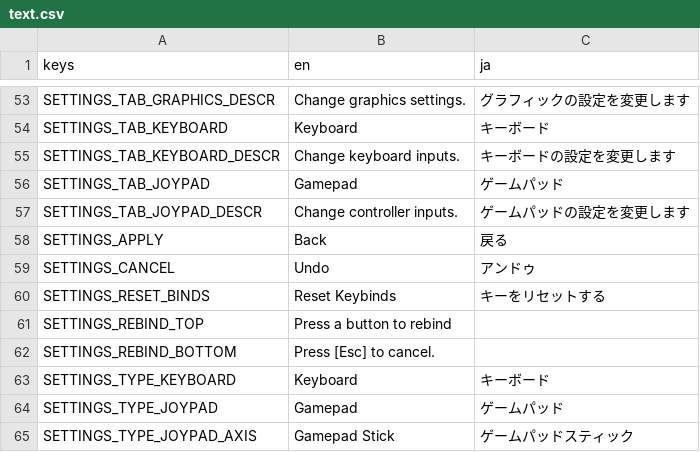
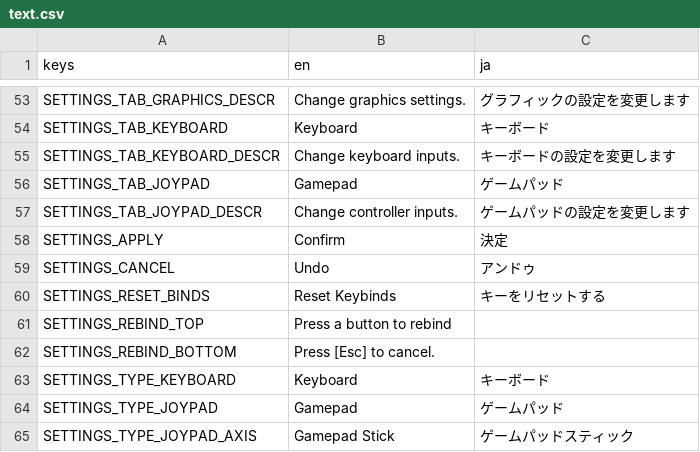
Before and after one commit to KevinVG207/GodotUmaKart, a CSV file: loc/text.csv, drawn as a sheet; only a part is shown, gaps mark what is left out.

```diff
--- a/loc/text.csv
+++ b/loc/text.csv
@@ -57,3 +57,3 @@ SETTINGS_TAB_JOYPAD,Gamepad,ゲームパッド
 SETTINGS_TAB_JOYPAD_DESCR,Change controller inputs.,ゲームパッドの設定を変更します
-SETTINGS_APPLY,Back,戻る
+SETTINGS_APPLY,Confirm,決定
 SETTINGS_CANCEL,Undo,アンドゥ
```
Also changed, not shown: 6 other files.
